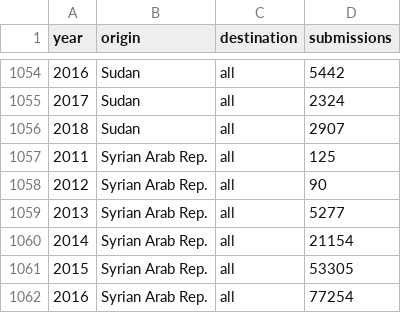
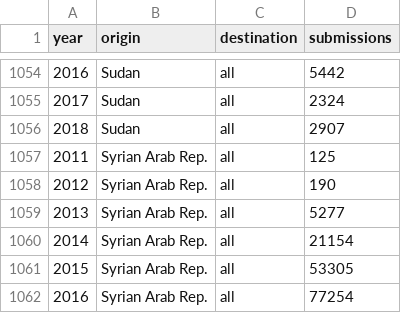
Before and after one commit to deepintro/RefugeeCrisis, a CSV file: Unitvis/resettlementSubmissions.csv, drawn as a sheet; only a part is shown, gaps mark what is left out.

Commit message:
fix for bad data

```diff
--- a/Unitvis/resettlementSubmissions.csv
+++ b/Unitvis/resettlementSubmissions.csv
@@ -1057,3 +1057,3 @@ year,origin,destination,submissions
 2011,Syrian Arab Rep.,all,125
-2012,Syrian Arab Rep.,all,90
+2012,Syrian Arab Rep.,all,190
 2013,Syrian Arab Rep.,all,5277
```
Also changed, not shown: 2 other files.
